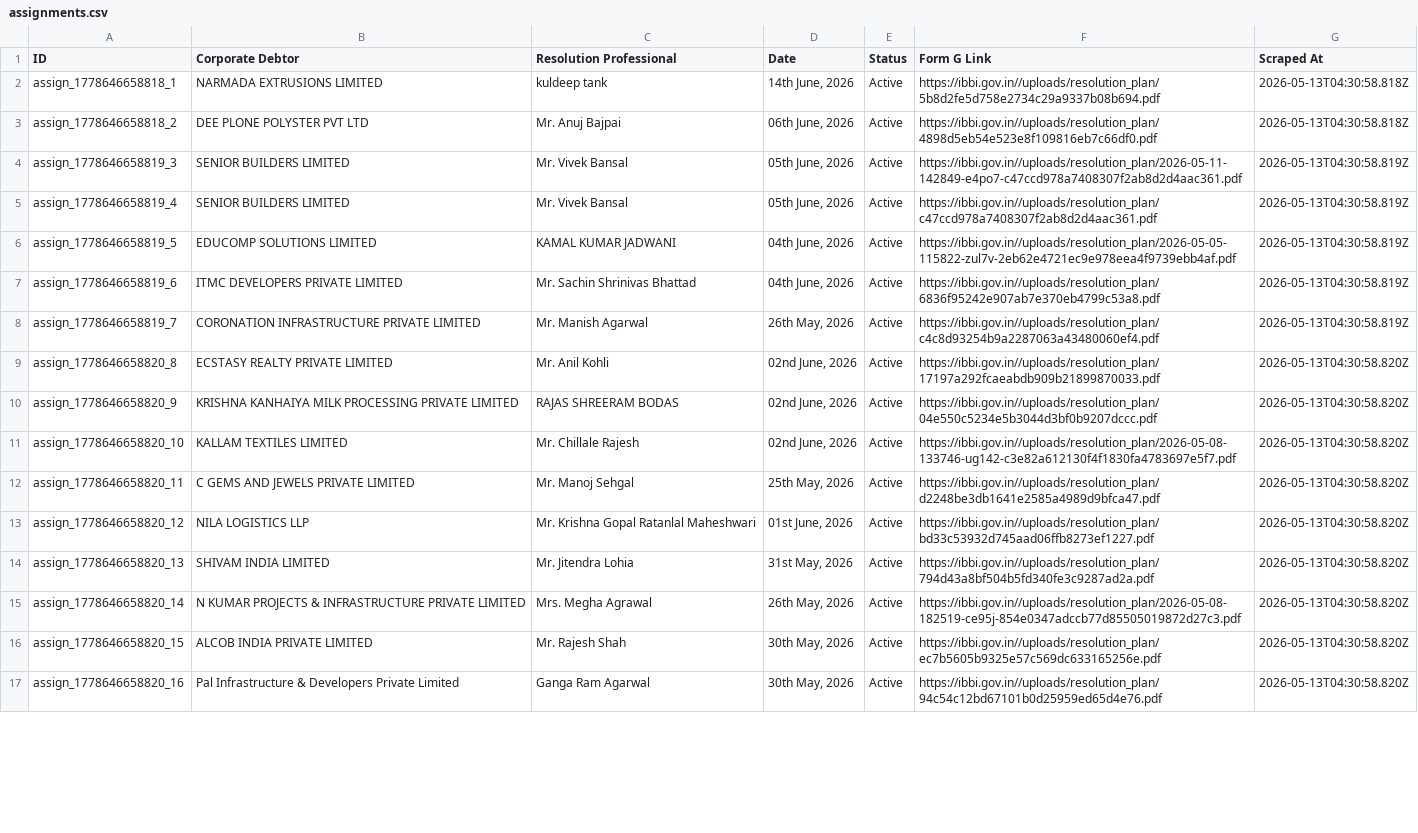
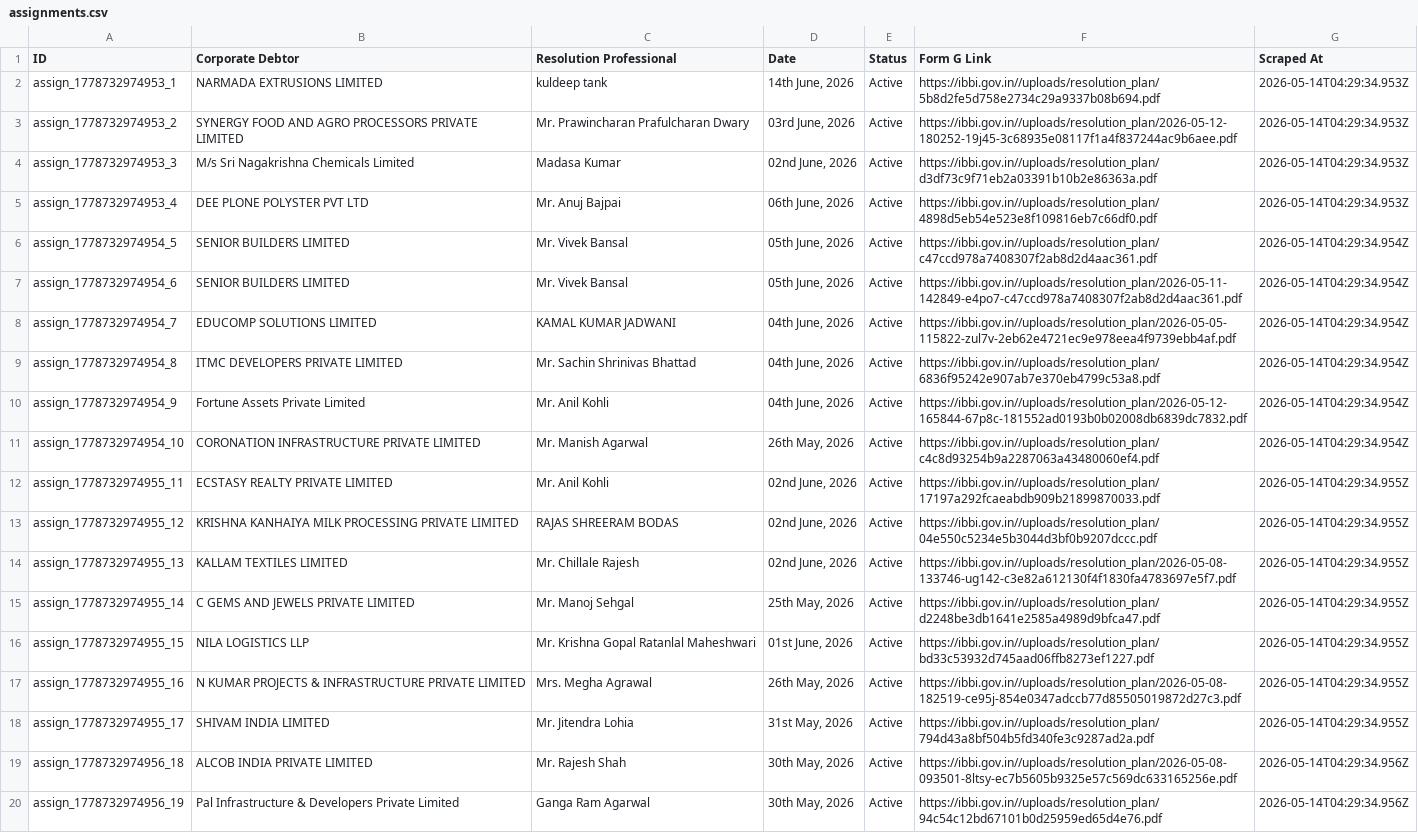
Before and after one commit to prometheus5863/form-g-aarsh, a CSV file: data/assignments.csv, drawn as a sheet; only a part is shown; removed rows and columns are numbered as before the commit, all else as after; the diff covers the shown part only; the diff names each change by its address in the sheet, - before the commit and + after, or states it on an @@ line.

```diff
--- a/data/assignments.csv
+++ b/data/assignments.csv
-A2 (ID): assign_1778646658818_1
+A2 (ID): assign_1778732974953_1
-G2 (Scraped At): 2026-05-13T04:30:58.818Z
+G2 (Scraped At): 2026-05-14T04:29:34.953Z
+row 3: assign_1778732974953_2 | SYNERGY FOOD AND AGRO PROCESSORS PRIVATE LIMITED | Mr. Prawincharan Prafulcharan Dwary | 03rd June, 2026 | Active | https://ibbi.gov.in//uploads/resolution_plan/2026-05-12-180252-19j45-3c68935e08117f1a4f837244ac9b6aee.pdf | 2026-05-14T04:29:34.953Z
+row 4: assign_1778732974953_3 | M/s Sri Nagakrishna Chemicals Limited | Madasa Kumar | 02nd June, 2026 | Active | https://ibbi.gov.in//uploads/resolution_plan/d3df73c9f71eb2a03391b10b2e86363a.pdf | 2026-05-14T04:29:34.953Z
-A5 (ID): assign_1778646658818_2
+A5 (ID): assign_1778732974953_4
-G5 (Scraped At): 2026-05-13T04:30:58.818Z
+G5 (Scraped At): 2026-05-14T04:29:34.953Z
-A6 (ID): assign_1778646658819_3
+A6 (ID): assign_1778732974954_5
-F6 (Form G Link): https://ibbi.gov.in//uploads/resolution_plan/2026-05-11-142849-e4po7-c47ccd978a7408307f2ab8d2d4aac361.pdf
+F6 (Form G Link): https://ibbi.gov.in//uploads/resolution_plan/c47ccd978a7408307f2ab8d2d4aac361.pdf
-G6:G9 (Scraped At): 2026-05-13T04:30:58.819Z
+G6:G9 (Scraped At): 2026-05-14T04:29:34.954Z
-A7 (ID): assign_1778646658819_4
+A7 (ID): assign_1778732974954_6
-F7 (Form G Link): https://ibbi.gov.in//uploads/resolution_plan/c47ccd978a7408307f2ab8d2d4aac361.pdf
+F7 (Form G Link): https://ibbi.gov.in//uploads/resolution_plan/2026-05-11-142849-e4po7-c47ccd978a7408307f2ab8d2d4aac361.pdf
-A8 (ID): assign_1778646658819_5
+A8 (ID): assign_1778732974954_7
-A9 (ID): assign_1778646658819_6
+A9 (ID): assign_1778732974954_8
+row 10: assign_1778732974954_9 | Fortune Assets Private Limited | Mr. Anil Kohli | 04th June, 2026 | Active | https://ibbi.gov.in//uploads/resolution_plan/2026-05-12-165844-67p8c-181552ad0193b0b02008db6839dc7832.pdf | 2026-05-14T04:29:34.954Z
-A11 (ID): assign_1778646658819_7
+A11 (ID): assign_1778732974954_10
-G11 (Scraped At): 2026-05-13T04:30:58.819Z
+G11 (Scraped At): 2026-05-14T04:29:34.954Z
-A12 (ID): assign_1778646658820_8
+A12 (ID): assign_1778732974955_11
-G12:G16 (Scraped At): 2026-05-13T04:30:58.820Z
+G12:G16 (Scraped At): 2026-05-14T04:29:34.955Z
-A13 (ID): assign_1778646658820_9
+A13 (ID): assign_1778732974955_12
-A14 (ID): assign_1778646658820_10
+A14 (ID): assign_1778732974955_13
-A15 (ID): assign_1778646658820_11
+A15 (ID): assign_1778732974955_14
-A16 (ID): assign_1778646658820_12
+A16 (ID): assign_1778732974955_15
-row 14: assign_1778646658820_13 | SHIVAM INDIA LIMITED | Mr. Jitendra Lohia | 31st May, 2026 | Active | https://ibbi.gov.in//uploads/resolution_plan/794d43a8bf504b5fd340fe3c9287ad2a.pdf | 2026-05-13T04:30:58.820Z
-A17 (ID): assign_1778646658820_14
+A17 (ID): assign_1778732974955_16
-G17 (Scraped At): 2026-05-13T04:30:58.820Z
+G17 (Scraped At): 2026-05-14T04:29:34.955Z
+row 18: assign_1778732974955_17 | SHIVAM INDIA LIMITED | Mr. Jitendra Lohia | 31st May, 2026 | Active | https://ibbi.gov.in//uploads/resolution_plan/794d43a8bf504b5fd340fe3c9287ad2a.pdf | 2026-05-14T04:29:34.955Z
-A19 (ID): assign_1778646658820_15
+A19 (ID): assign_1778732974956_18
-F19 (Form G Link): https://ibbi.gov.in//uploads/resolution_plan/ec7b5605b9325e57c569dc633165256e.pdf
+F19 (Form G Link): https://ibbi.gov.in//uploads/resolution_plan/2026-05-08-093501-8ltsy-ec7b5605b9325e57c569dc633165256e.pdf
-G19:G20 (Scraped At): 2026-05-13T04:30:58.820Z
+G19:G20 (Scraped At): 2026-05-14T04:29:34.956Z
-A20 (ID): assign_1778646658820_16
+A20 (ID): assign_1778732974956_19
```
Also changed, not shown: 3 removed rows and 3 edited cells elsewhere in this file, data/announcements.csv, data/public_announcements.csv.
